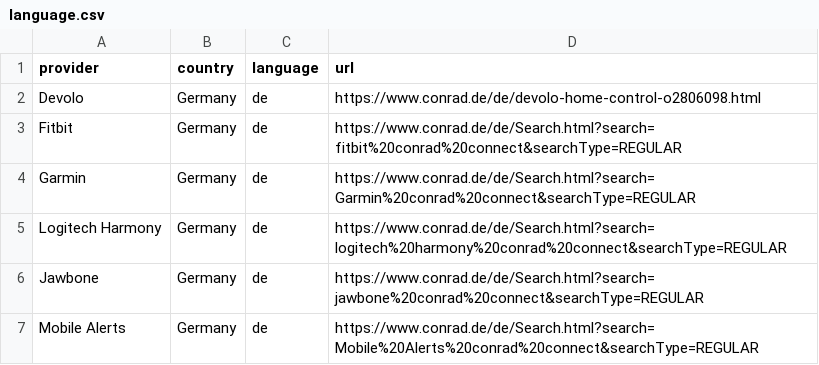
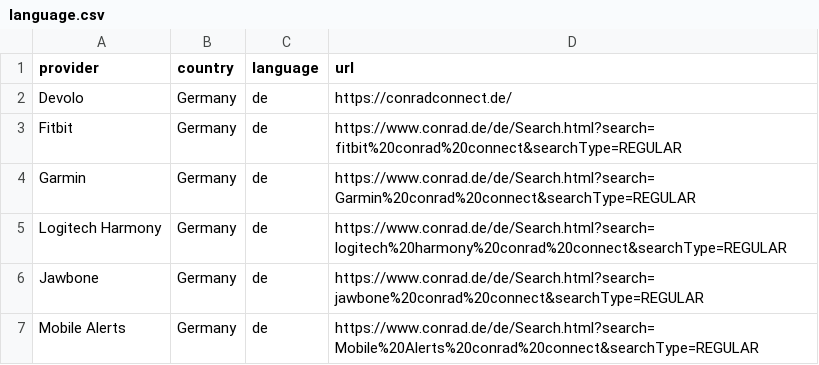
Before and after one commit to ConradConnect/language, a CSV file: language.csv, drawn as a sheet; only a part is shown.

Commit message:
Update language.csv

```diff
--- a/language.csv
+++ b/language.csv
@@ -1,3 +1,3 @@
 provider,country,language,url
-Devolo,Germany,de,https://www.conrad.de/de/devolo-home-control-o2806098.html
+Devolo,Germany,de,https://conradconnect.de/
 Fitbit,Germany,de,https://www.conrad.de/de/Search.html?search=fitbit%20conrad%20connect&searchType=REGULAR
```
